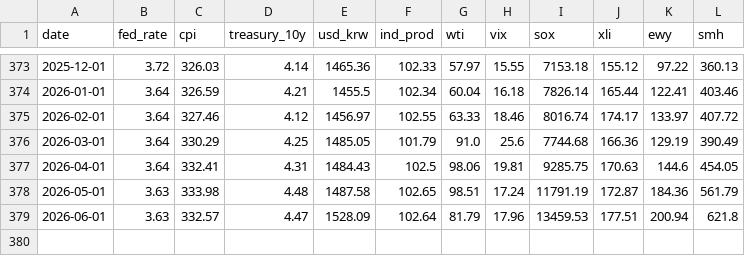
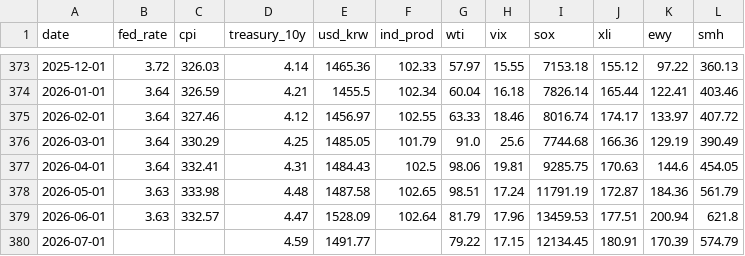
Before and after one commit to shj7972/stockinsight, a CSV file: static/economic_indicators.csv, drawn as a sheet; only a part is shown, gaps mark what is left out.

```diff
--- a/static/economic_indicators.csv
+++ b/static/economic_indicators.csv
@@ -379 +379,2 @@ date,fed_rate,cpi,treasury_10y,usd_krw,ind_prod,wti,vix,sox,xli,ewy,smh
 2026-06-01,3.63,332.57,4.47,1528.09,102.64,81.79,17.96,13459.53,177.51,200.94,621.8
+2026-07-01,,,4.59,1491.77,,79.22,17.15,12134.45,180.91,170.39,574.79
```
Also changed, not shown: 1 other file.
